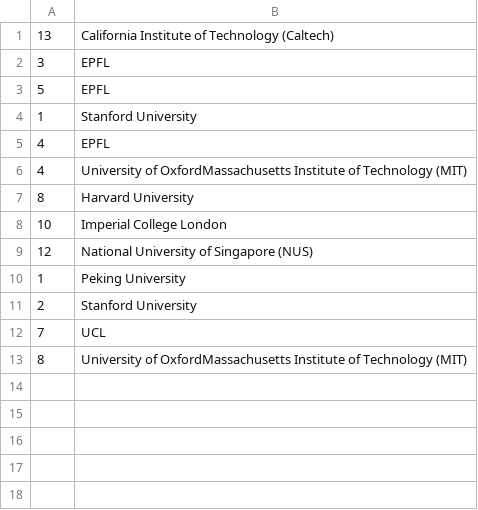
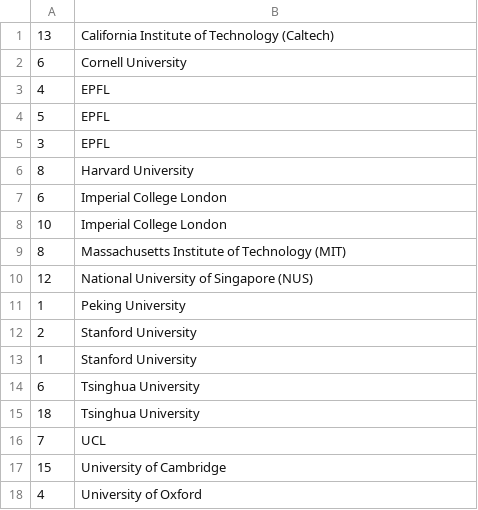
Before and after one commit to ChloeChoyXW/DSTR-Assignment, a CSV file: DSTR Assignment/favuni.csv, drawn as a sheet.

```diff
--- a/DSTR Assignment/favuni.csv
+++ b/DSTR Assignment/favuni.csv
@@ -1,9 +1,10 @@
 13,California Institute of Technology (Caltech)
+6,Cornell University
+4,EPFL
+5,EPFL
 3,EPFL
-5,EPFL
-1,Stanford University
-4,EPFL
-4,University of OxfordMassachusetts Institute of Technology (MIT)
 8,Harvard University
+6,Imperial College London
 10,Imperial College London
+8,Massachusetts Institute of Technology (MIT)
 12,National University of Singapore (NUS)
@@ -11,3 +12,7 @@
 2,Stanford University
+1,Stanford University
+6,Tsinghua University
+18,Tsinghua University
 7,UCL
-8,University of OxfordMassachusetts Institute of Technology (MIT)
+15,University of Cambridge
+4,University of Oxford
```
Also changed, not shown: 3 other files.
